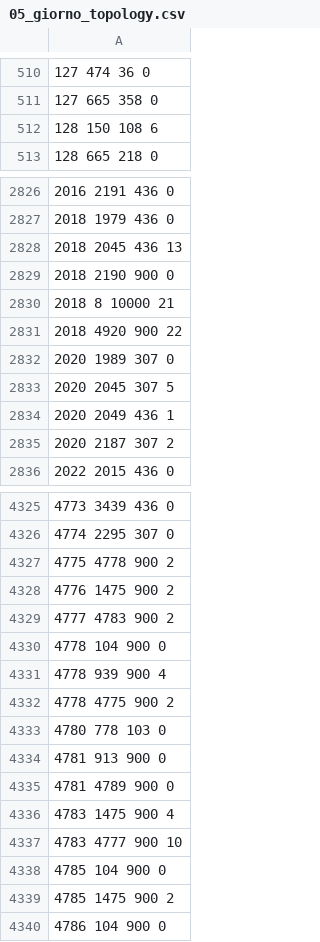
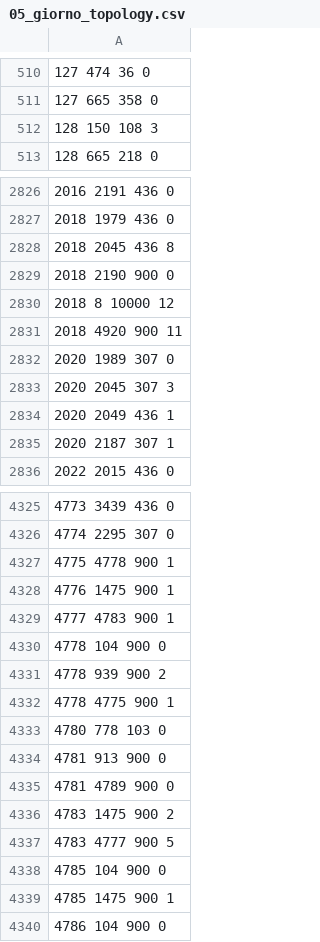
Before and after one commit to NdA994/Rogetto-Ricerca-Operativa, a CSV file: preSolve2/05_giorno_topology.csv, drawn as a sheet; only a part is shown, gaps mark what is left out; the diff covers the shown part only.

```diff
--- a/preSolve2/05_giorno_topology.csv
+++ b/preSolve2/05_giorno_topology.csv
@@ -511,3 +511,3 @@
 127 665 358 0
-128 150 108 6
+128 150 108 3
 128 665 218 0
@@ -2827,10 +2827,10 @@
 2018 1979 436 0
-2018 2045 436 13
+2018 2045 436 8
 2018 2190 900 0
-2018 8 10000 21
-2018 4920 900 22
+2018 8 10000 12
+2018 4920 900 11
 2020 1989 307 0
-2020 2045 307 5
+2020 2045 307 3
 2020 2049 436 1
-2020 2187 307 2
+2020 2187 307 1
 2022 2015 436 0
@@ -4326,8 +4326,8 @@
 4774 2295 307 0
-4775 4778 900 2
-4776 1475 900 2
-4777 4783 900 2
+4775 4778 900 1
+4776 1475 900 1
+4777 4783 900 1
 4778 104 900 0
-4778 939 900 4
-4778 4775 900 2
+4778 939 900 2
+4778 4775 900 1
 4780 778 103 0
@@ -4335,6 +4335,6 @@
 4781 4789 900 0
-4783 1475 900 4
-4783 4777 900 10
+4783 1475 900 2
+4783 4777 900 5
 4785 104 900 0
-4785 1475 900 2
+4785 1475 900 1
 4786 104 900 0
```
Also changed, not shown: 114 edited cells elsewhere in this file, 2 other files.
